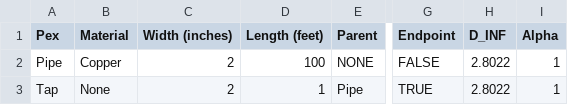
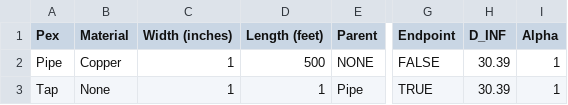
Before and after one commit to aidanmgriffin/Pipesim-App, a CSV file: examples/build-simulation-examples/onepipe/onepipe.csv, drawn as a sheet; only a part is shown, gaps mark what is left out; the diff names each change by its address in the sheet, - before the commit and + after, or states it on an @@ line.

```diff
--- a/examples/build-simulation-examples/onepipe/onepipe.csv
+++ b/examples/build-simulation-examples/onepipe/onepipe.csv
-C2:C3 (Width (inches)): 2
+C2:C3 (Width (inches)): 1
-D2 (Length (feet)): 100
+D2 (Length (feet)): 500
-H2:H3 (D_INF): 2.8022
+H2:H3 (D_INF): 30.39
```
Also changed, not shown: 11 other files.
